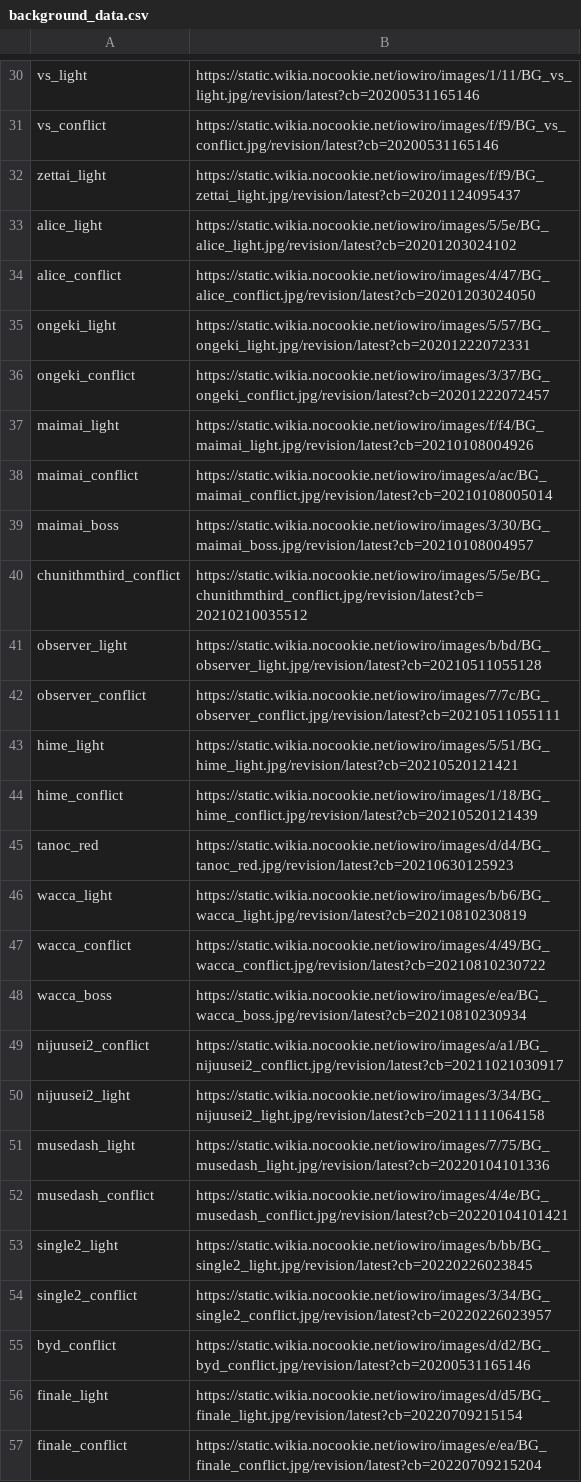
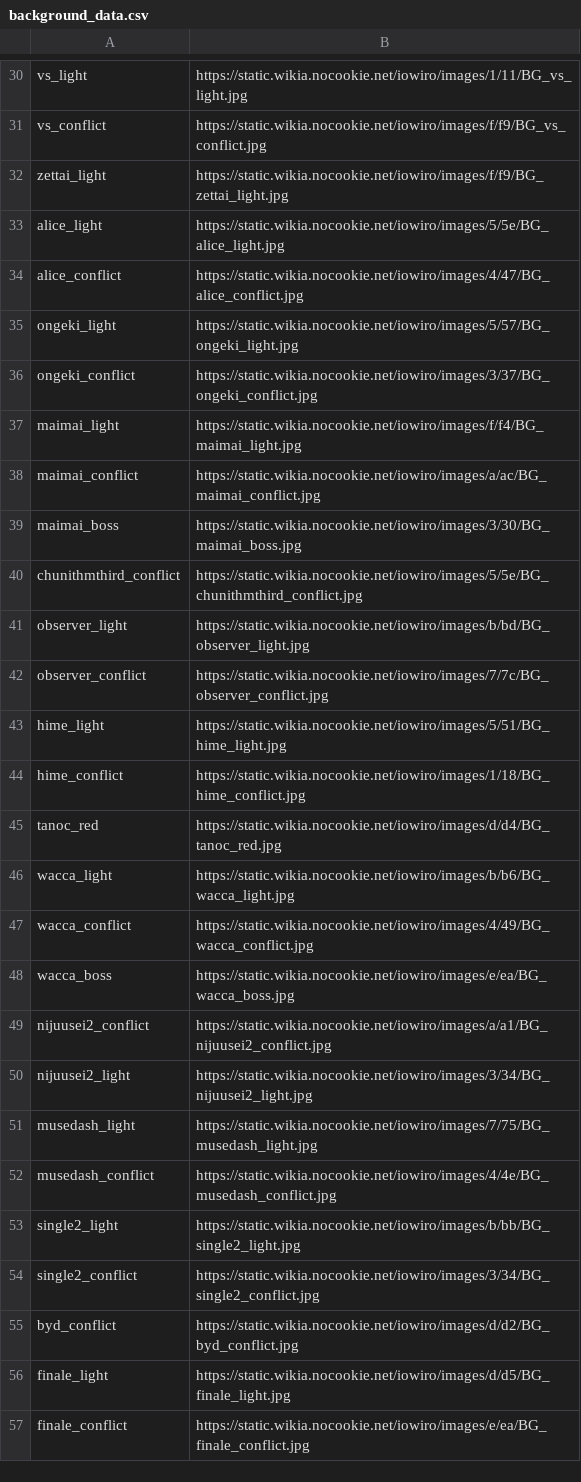
Before and after one commit to peunsu/Rhythm-Ground, a CSV file: data/arcaea/background_data.csv, drawn as a sheet; only a part is shown, gaps mark what is left out; the diff covers the shown part only; the diff names each change by its address in the sheet, - before the commit and + after, or states it on an @@ line.

```diff
--- a/data/arcaea/background_data.csv
+++ b/data/arcaea/background_data.csv
-B30: https://static.wikia.nocookie.net/iowiro/images/1/11/BG_vs_light.jpg/revision/latest?cb=20200531165146
+B30: https://static.wikia.nocookie.net/iowiro/images/1/11/BG_vs_light.jpg
-B31: https://static.wikia.nocookie.net/iowiro/images/f/f9/BG_vs_conflict.jpg/revision/latest?cb=20200531165146
+B31: https://static.wikia.nocookie.net/iowiro/images/f/f9/BG_vs_conflict.jpg
-B32: https://static.wikia.nocookie.net/iowiro/images/f/f9/BG_zettai_light.jpg/revision/latest?cb=20201124095437
+B32: https://static.wikia.nocookie.net/iowiro/images/f/f9/BG_zettai_light.jpg
-B33: https://static.wikia.nocookie.net/iowiro/images/5/5e/BG_alice_light.jpg/revision/latest?cb=20201203024102
+B33: https://static.wikia.nocookie.net/iowiro/images/5/5e/BG_alice_light.jpg
-B34: https://static.wikia.nocookie.net/iowiro/images/4/47/BG_alice_conflict.jpg/revision/latest?cb=20201203024050
+B34: https://static.wikia.nocookie.net/iowiro/images/4/47/BG_alice_conflict.jpg
-B35: https://static.wikia.nocookie.net/iowiro/images/5/57/BG_ongeki_light.jpg/revision/latest?cb=20201222072331
+B35: https://static.wikia.nocookie.net/iowiro/images/5/57/BG_ongeki_light.jpg
-B36: https://static.wikia.nocookie.net/iowiro/images/3/37/BG_ongeki_conflict.jpg/revision/latest?cb=20201222072457
+B36: https://static.wikia.nocookie.net/iowiro/images/3/37/BG_ongeki_conflict.jpg
-B37: https://static.wikia.nocookie.net/iowiro/images/f/f4/BG_maimai_light.jpg/revision/latest?cb=20210108004926
+B37: https://static.wikia.nocookie.net/iowiro/images/f/f4/BG_maimai_light.jpg
-B38: https://static.wikia.nocookie.net/iowiro/images/a/ac/BG_maimai_conflict.jpg/revision/latest?cb=20210108005014
+B38: https://static.wikia.nocookie.net/iowiro/images/a/ac/BG_maimai_conflict.jpg
-B39: https://static.wikia.nocookie.net/iowiro/images/3/30/BG_maimai_boss.jpg/revision/latest?cb=20210108004957
+B39: https://static.wikia.nocookie.net/iowiro/images/3/30/BG_maimai_boss.jpg
-B40: https://static.wikia.nocookie.net/iowiro/images/5/5e/BG_chunithmthird_conflict.jpg/revision/latest?cb=20210210035512
+B40: https://static.wikia.nocookie.net/iowiro/images/5/5e/BG_chunithmthird_conflict.jpg
-B41: https://static.wikia.nocookie.net/iowiro/images/b/bd/BG_observer_light.jpg/revision/latest?cb=20210511055128
+B41: https://static.wikia.nocookie.net/iowiro/images/b/bd/BG_observer_light.jpg
-B42: https://static.wikia.nocookie.net/iowiro/images/7/7c/BG_observer_conflict.jpg/revision/latest?cb=20210511055111
+B42: https://static.wikia.nocookie.net/iowiro/images/7/7c/BG_observer_conflict.jpg
-B43: https://static.wikia.nocookie.net/iowiro/images/5/51/BG_hime_light.jpg/revision/latest?cb=20210520121421
+B43: https://static.wikia.nocookie.net/iowiro/images/5/51/BG_hime_light.jpg
-B44: https://static.wikia.nocookie.net/iowiro/images/1/18/BG_hime_conflict.jpg/revision/latest?cb=20210520121439
+B44: https://static.wikia.nocookie.net/iowiro/images/1/18/BG_hime_conflict.jpg
-B45: https://static.wikia.nocookie.net/iowiro/images/d/d4/BG_tanoc_red.jpg/revision/latest?cb=20210630125923
+B45: https://static.wikia.nocookie.net/iowiro/images/d/d4/BG_tanoc_red.jpg
-B46: https://static.wikia.nocookie.net/iowiro/images/b/b6/BG_wacca_light.jpg/revision/latest?cb=20210810230819
+B46: https://static.wikia.nocookie.net/iowiro/images/b/b6/BG_wacca_light.jpg
-B47: https://static.wikia.nocookie.net/iowiro/images/4/49/BG_wacca_conflict.jpg/revision/latest?cb=20210810230722
+B47: https://static.wikia.nocookie.net/iowiro/images/4/49/BG_wacca_conflict.jpg
-B48: https://static.wikia.nocookie.net/iowiro/images/e/ea/BG_wacca_boss.jpg/revision/latest?cb=20210810230934
+B48: https://static.wikia.nocookie.net/iowiro/images/e/ea/BG_wacca_boss.jpg
-B49: https://static.wikia.nocookie.net/iowiro/images/a/a1/BG_nijuusei2_conflict.jpg/revision/latest?cb=20211021030917
+B49: https://static.wikia.nocookie.net/iowiro/images/a/a1/BG_nijuusei2_conflict.jpg
-B50: https://static.wikia.nocookie.net/iowiro/images/3/34/BG_nijuusei2_light.jpg/revision/latest?cb=20211111064158
+B50: https://static.wikia.nocookie.net/iowiro/images/3/34/BG_nijuusei2_light.jpg
-B51: https://static.wikia.nocookie.net/iowiro/images/7/75/BG_musedash_light.jpg/revision/latest?cb=20220104101336
+B51: https://static.wikia.nocookie.net/iowiro/images/7/75/BG_musedash_light.jpg
-B52: https://static.wikia.nocookie.net/iowiro/images/4/4e/BG_musedash_conflict.jpg/revision/latest?cb=20220104101421
+B52: https://static.wikia.nocookie.net/iowiro/images/4/4e/BG_musedash_conflict.jpg
-B53: https://static.wikia.nocookie.net/iowiro/images/b/bb/BG_single2_light.jpg/revision/latest?cb=20220226023845
+B53: https://static.wikia.nocookie.net/iowiro/images/b/bb/BG_single2_light.jpg
-B54: https://static.wikia.nocookie.net/iowiro/images/3/34/BG_single2_conflict.jpg/revision/latest?cb=20220226023957
+B54: https://static.wikia.nocookie.net/iowiro/images/3/34/BG_single2_conflict.jpg
-B55: https://static.wikia.nocookie.net/iowiro/images/d/d2/BG_byd_conflict.jpg/revision/latest?cb=20200531165146
+B55: https://static.wikia.nocookie.net/iowiro/images/d/d2/BG_byd_conflict.jpg
-B56: https://static.wikia.nocookie.net/iowiro/images/d/d5/BG_finale_light.jpg/revision/latest?cb=20220709215154
+B56: https://static.wikia.nocookie.net/iowiro/images/d/d5/BG_finale_light.jpg
-B57: https://static.wikia.nocookie.net/iowiro/images/e/ea/BG_finale_conflict.jpg/revision/latest?cb=20220709215204
+B57: https://static.wikia.nocookie.net/iowiro/images/e/ea/BG_finale_conflict.jpg
```
Also changed, not shown: 86 edited cells elsewhere in this file, data/arcaea/pack_data.csv, 4 other files.
